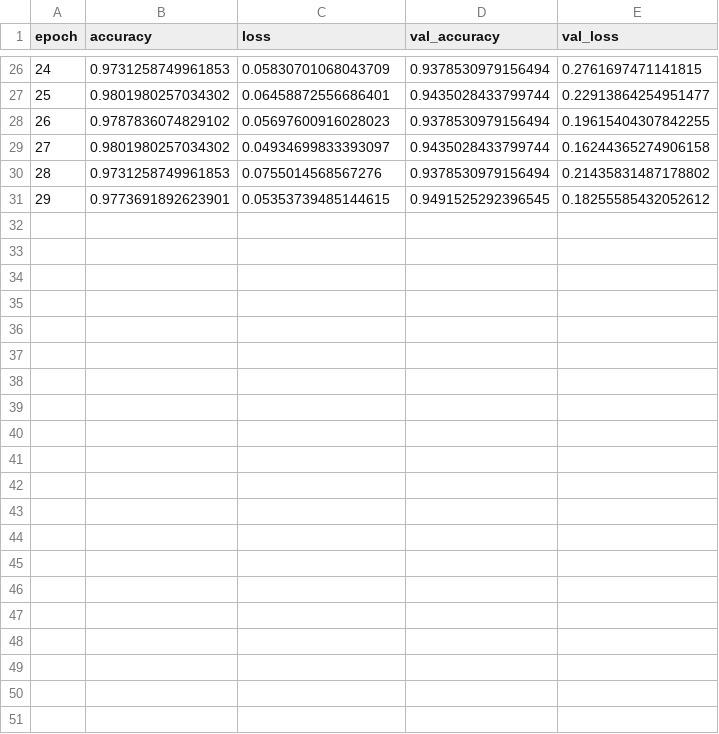
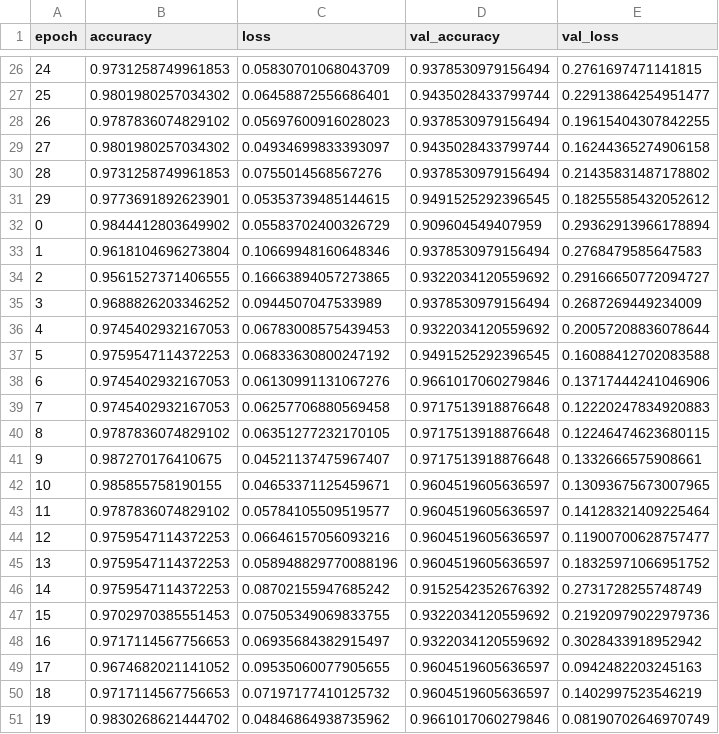
Before and after one commit to ViniciusSimm/StinglessBees, a CSV file: history/DENSENET121_freeze_2.csv, drawn as a sheet; only a part is shown, gaps mark what is left out.

```diff
--- a/history/DENSENET121_freeze_2.csv
+++ b/history/DENSENET121_freeze_2.csv
@@ -31 +31,21 @@ epoch,accuracy,loss,val_accuracy,val_loss
 29,0.9773691892623901,0.05353739485144615,0.9491525292396545,0.18255585432052612
+0,0.9844412803649902,0.05583702400326729,0.909604549407959,0.29362913966178894
+1,0.9618104696273804,0.10669948160648346,0.9378530979156494,0.2768479585647583
+2,0.9561527371406555,0.16663894057273865,0.9322034120559692,0.29166650772094727
+3,0.9688826203346252,0.0944507047533989,0.9378530979156494,0.2687269449234009
+4,0.9745402932167053,0.06783008575439453,0.9322034120559692,0.20057208836078644
+5,0.9759547114372253,0.06833630800247192,0.9491525292396545,0.16088412702083588
+6,0.9745402932167053,0.06130991131067276,0.9661017060279846,0.13717444241046906
+7,0.9745402932167053,0.06257706880569458,0.9717513918876648,0.12220247834920883
+8,0.9787836074829102,0.06351277232170105,0.9717513918876648,0.12246474623680115
+9,0.987270176410675,0.04521137475967407,0.9717513918876648,0.1332666575908661
+10,0.985855758190155,0.04653371125459671,0.9604519605636597,0.13093675673007965
+11,0.9787836074829102,0.05784105509519577,0.9604519605636597,0.14128321409225464
+12,0.9759547114372253,0.06646157056093216,0.9604519605636597,0.11900700628757477
+13,0.9759547114372253,0.058948829770088196,0.9604519605636597,0.18325971066951752
+14,0.9759547114372253,0.08702155947685242,0.9152542352676392,0.2731728255748749
+15,0.9702970385551453,0.07505349069833755,0.9322034120559692,0.21920979022979736
+16,0.9717114567756653,0.06935684382915497,0.9322034120559692,0.3028433918952942
+17,0.9674682021141052,0.09535060077905655,0.9604519605636597,0.0942482203245163
+18,0.9717114567756653,0.07197177410125732,0.9604519605636597,0.1402997523546219
+19,0.9830268621444702,0.04846864938735962,0.9661017060279846,0.08190702646970749
```
Also changed, not shown: history/DENSENET121_freeze_0.csv, history/DENSENET121_freeze_1.csv, 14 other files.
